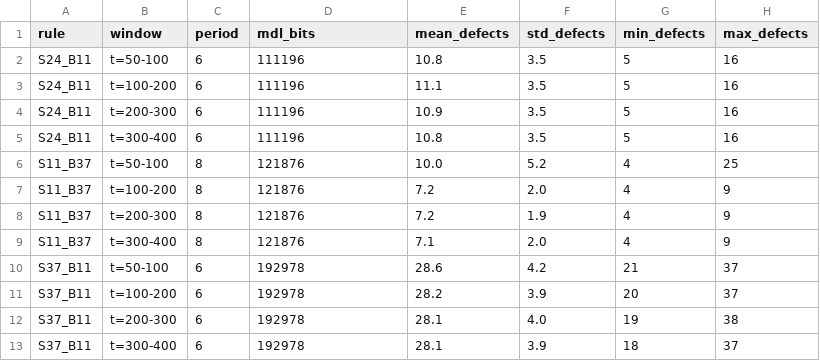
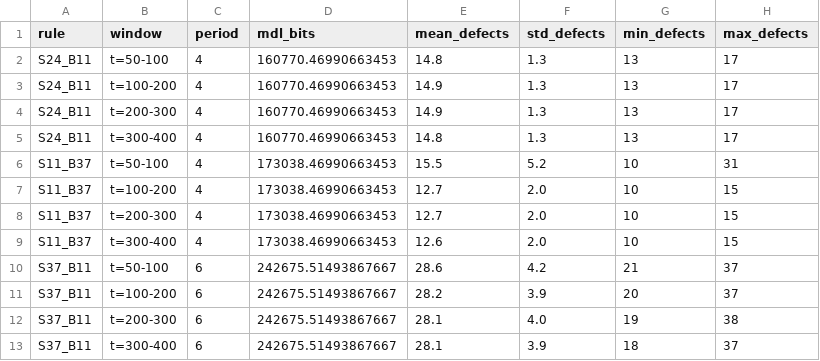
Before and after one commit to zitterbewegung/Winnower, a CSV file: outputs/strengthening_v2/verification_400step.csv, drawn as a sheet.

```diff
--- a/outputs/strengthening_v2/verification_400step.csv
+++ b/outputs/strengthening_v2/verification_400step.csv
@@ -1,13 +1,13 @@
 rule,window,period,mdl_bits,mean_defects,std_defects,min_defects,max_defects
-S24_B11,t=50-100,6,111196,10.8,3.5,5,16
-S24_B11,t=100-200,6,111196,11.1,3.5,5,16
-S24_B11,t=200-300,6,111196,10.9,3.5,5,16
-S24_B11,t=300-400,6,111196,10.8,3.5,5,16
-S11_B37,t=50-100,8,121876,10.0,5.2,4,25
-S11_B37,t=100-200,8,121876,7.2,2.0,4,9
-S11_B37,t=200-300,8,121876,7.2,1.9,4,9
-S11_B37,t=300-400,8,121876,7.1,2.0,4,9
-S37_B11,t=50-100,6,192978,28.6,4.2,21,37
-S37_B11,t=100-200,6,192978,28.2,3.9,20,37
-S37_B11,t=200-300,6,192978,28.1,4.0,19,38
-S37_B11,t=300-400,6,192978,28.1,3.9,18,37
+S24_B11,t=50-100,4,160770.46990663453,14.8,1.3,13,17
+S24_B11,t=100-200,4,160770.46990663453,14.9,1.3,13,17
+S24_B11,t=200-300,4,160770.46990663453,14.9,1.3,13,17
+S24_B11,t=300-400,4,160770.46990663453,14.8,1.3,13,17
+S11_B37,t=50-100,4,173038.46990663453,15.5,5.2,10,31
+S11_B37,t=100-200,4,173038.46990663453,12.7,2.0,10,15
+S11_B37,t=200-300,4,173038.46990663453,12.7,2.0,10,15
+S11_B37,t=300-400,4,173038.46990663453,12.6,2.0,10,15
+S37_B11,t=50-100,6,242675.51493867667,28.6,4.2,21,37
+S37_B11,t=100-200,6,242675.51493867667,28.2,3.9,20,37
+S37_B11,t=200-300,6,242675.51493867667,28.1,4.0,19,38
+S37_B11,t=300-400,6,242675.51493867667,28.1,3.9,18,37
```
Also changed, not shown: outputs/strengthening_v2/autocorrelation_mdl.csv, outputs/strengthening_v2/multi_seed_mdl.csv, 6 other files.
